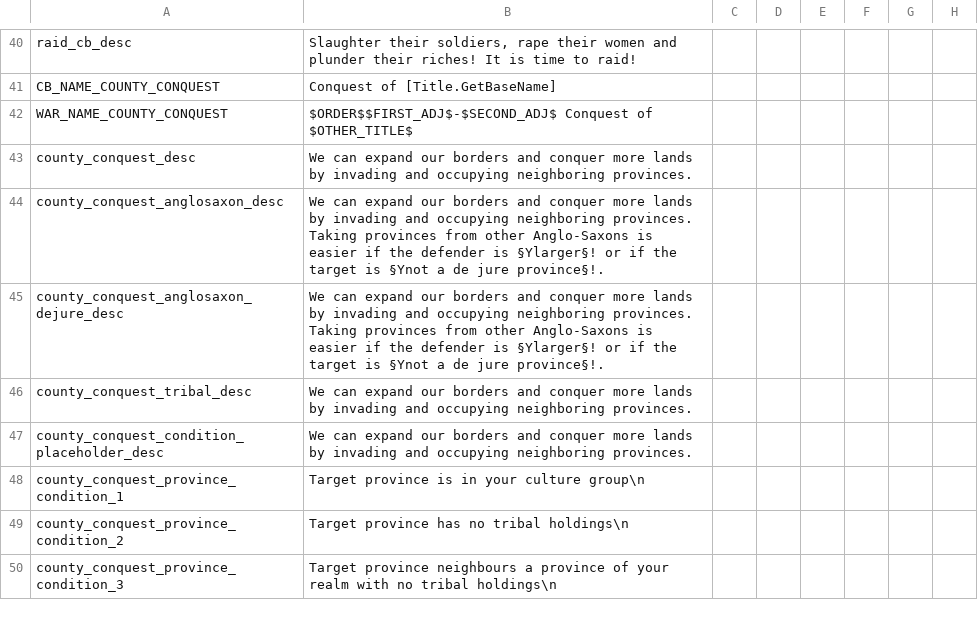
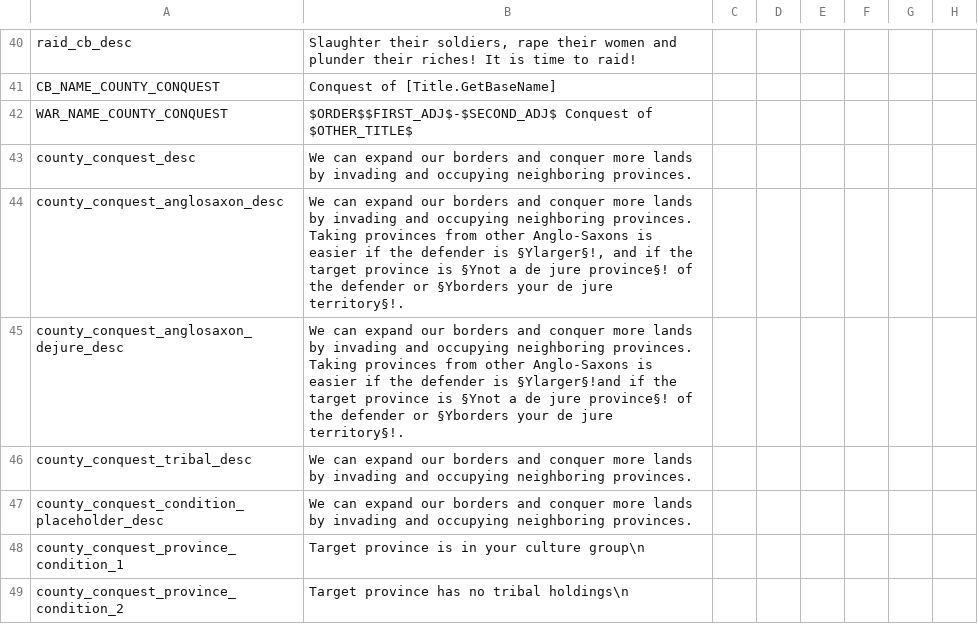
Before and after one commit to DC123456789/Britannia---The-Winter-King, a CSV file: Britannia/localisation/00 Casus Belli.csv, drawn as a sheet; only a part is shown, gaps mark what is left out; the shorter side is filled out with more unchanged rows; the diff names each change by its address in the sheet, - before the commit and + after, or states it on an @@ line.

Commit message:
- Made Anglo-Saxon conquest cheaper if targetting a province that neighbours your de jure kingdom - Added gold costs to Anglo-Saxon subjugation on other kings

```diff
--- a/Britannia/localisation/00 Casus Belli.csv
+++ b/Britannia/localisation/00 Casus Belli.csv
-B44: …defender is §Ylarger§! or if the target is §Ynot a de jure province§!.
+B44: …defender is §Ylarger§!, and if the target province is §Ynot a de jure province§! of the defender or §Yborders your de jure territory§!.
-B45: …defender is §Ylarger§! or if the target is §Ynot a de jure province§!.
+B45: …defender is §Ylarger§!and if the target province is §Ynot a de jure province§! of the defender or §Yborders your de jure territory§!.
```
Also changed, not shown: 2 other files.
